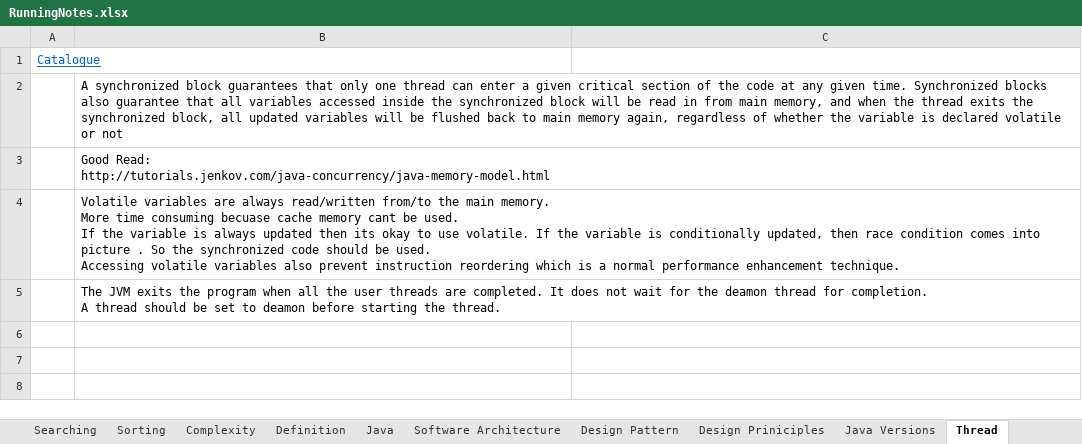
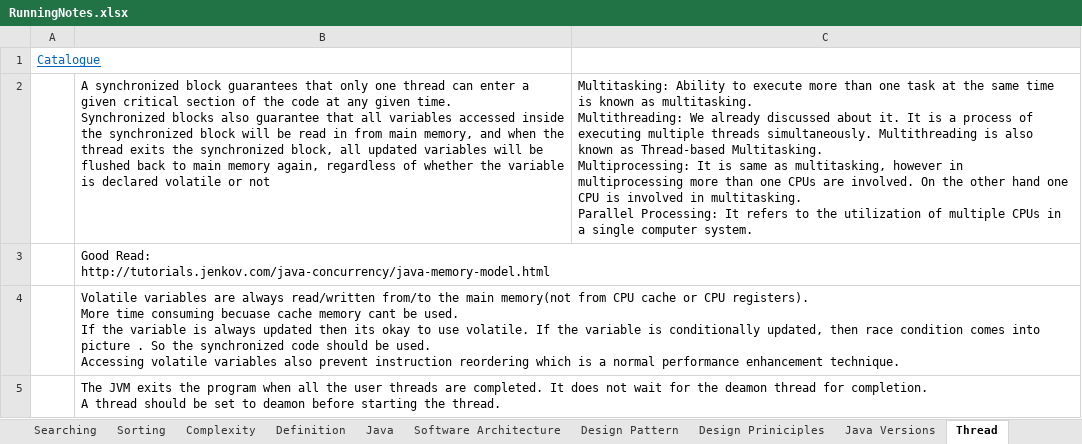
Before and after one commit to JamesTharakan/cognitiveLearning, an Excel workbook: RunningNotes.xlsx, sheet Thread, drawn as a sheet; values as stored, in another font and other column widths than the file's, no borders; removed rows and columns are numbered as before the commit, all else as after; ↵ is a line break in a cell; the diff names each change by its address in the sheet, - before the commit and + after, or states it on an @@ line.

Commit message:
Started Threads

```diff
--- a/RunningNotes.xlsx (sheet Thread)
+++ b/RunningNotes.xlsx (sheet Thread)
-row 2:  | A synchronized block guarantees that only one thread can enter a given critical section of the code at any given time. Synchronized blocks also guarantee that all variables accessed inside the synchronized block will be read in from main memory, and when the thread exits the synchronized block, all updated variables will be flushed back to main memory again, regardless of whether the variable is declared volatile or not
+row 2:  | A synchronized block guarantees that only one thread can enter a given critical section of the code at any given time. ↵ Synchronized blocks also guarantee that all variables accessed inside the synchronized block will be read in from main memory, and when the thread exits the synchronized block, all updated variables will be flushed back to main memory again, regardless of whether the variable is declared volatile or not | Multitasking: Ability to execute more than one task at the same time is known as multitasking. ↵ Multithreading: We already discussed about it. It is a process of executing multiple threads simultaneously. Multithreading is also known as Thread-based Multitasking. ↵ Multiprocessing: It is same as multitasking, however in multiprocessing more than one CPUs are involved. On the other hand one CPU is involved in multitasking. ↵ Parallel Processing: It refers to the utilization of multiple CPUs in a single computer system.
-B4: …the main memory. ↵ More time…
+B4: …the main memory(not from CPU cache or CPU registers). ↵ More time…
```
Also changed, not shown: sheet Topics, sheet Catalogue, sheet Concepts, 4 other files.
